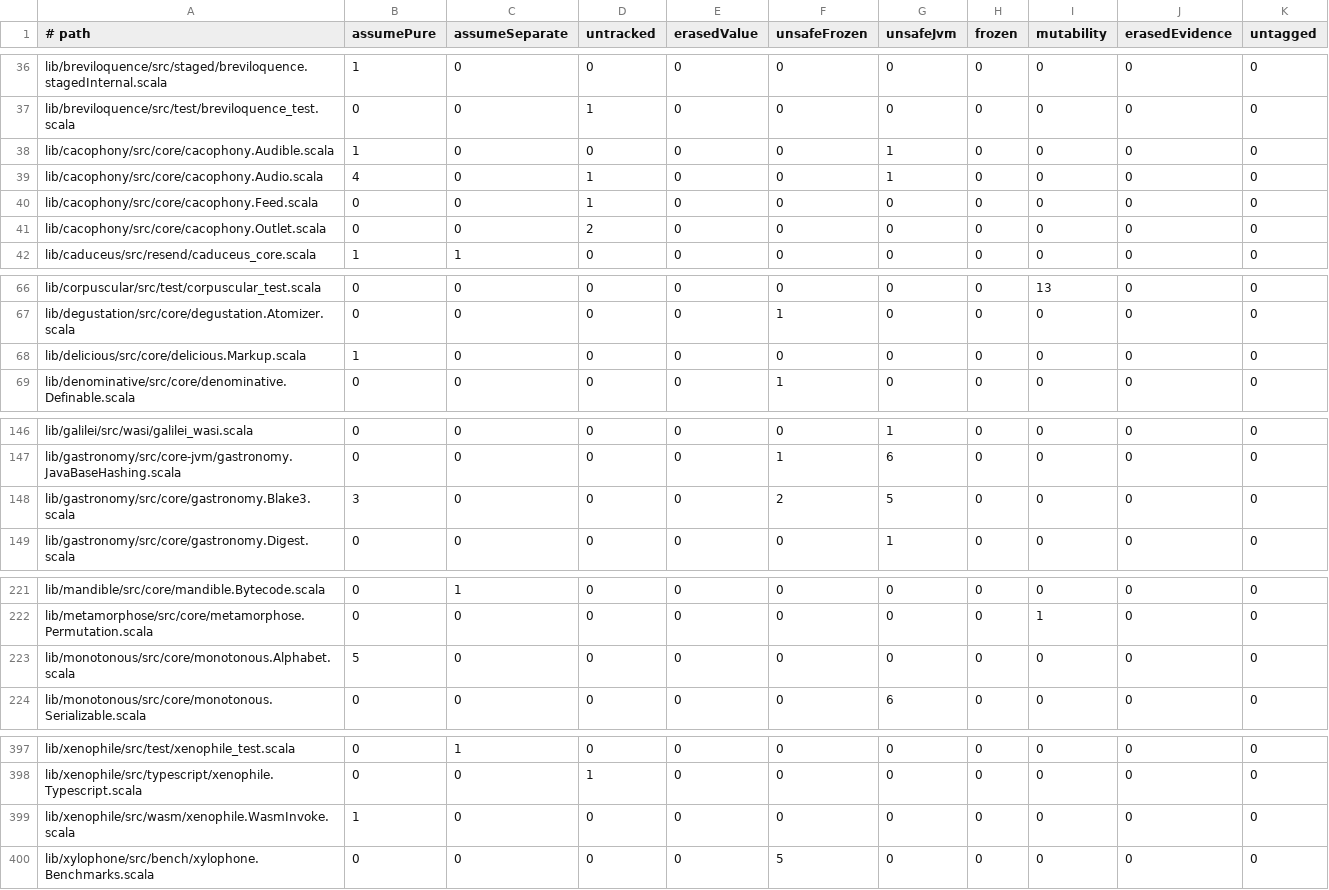
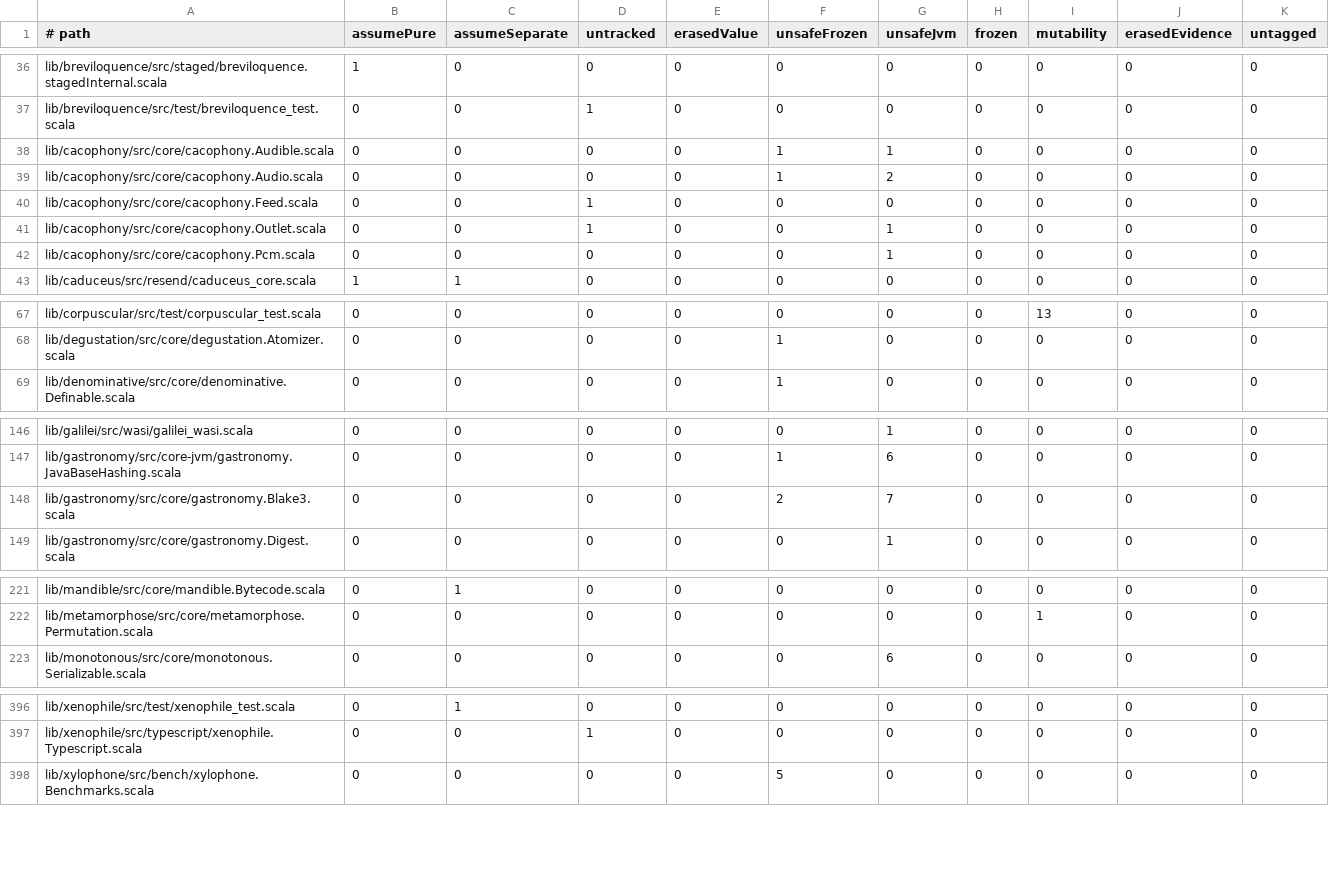
Before and after one commit to propensive/soundness, a TSV file: etc/escape-baseline.tsv, drawn as a sheet; only a part is shown, gaps mark what is left out; the diff covers the shown part only.

```diff
--- a/etc/escape-baseline.tsv
+++ b/etc/escape-baseline.tsv
@@ -37,6 +37,7 @@ lib/breviloquence/src/staged/breviloquence.stagedInternal.scala	1	0	0	0	0	0	0	0
 lib/breviloquence/src/test/breviloquence_test.scala	0	0	1	0	0	0	0	0	0	0
-lib/cacophony/src/core/cacophony.Audible.scala	1	0	0	0	0	1	0	0	0	0
-lib/cacophony/src/core/cacophony.Audio.scala	4	0	1	0	0	1	0	0	0	0
+lib/cacophony/src/core/cacophony.Audible.scala	0	0	0	0	1	1	0	0	0	0
+lib/cacophony/src/core/cacophony.Audio.scala	0	0	0	0	1	2	0	0	0	0
 lib/cacophony/src/core/cacophony.Feed.scala	0	0	1	0	0	0	0	0	0	0
-lib/cacophony/src/core/cacophony.Outlet.scala	0	0	2	0	0	0	0	0	0	0
+lib/cacophony/src/core/cacophony.Outlet.scala	0	0	1	0	0	1	0	0	0	0
+lib/cacophony/src/core/cacophony.Pcm.scala	0	0	0	0	0	1	0	0	0	0
 lib/caduceus/src/resend/caduceus_core.scala	1	1	0	0	0	0	0	0	0	0
@@ -67,3 +68,2 @@ lib/corpuscular/src/test/corpuscular_test.scala	0	0	0	0	0	0	0	13	0	0
 lib/degustation/src/core/degustation.Atomizer.scala	0	0	0	0	1	0	0	0	0	0
-lib/delicious/src/core/delicious.Markup.scala	1	0	0	0	0	0	0	0	0	0
 lib/denominative/src/core/denominative.Definable.scala	0	0	0	0	1	0	0	0	0	0
@@ -147,3 +147,3 @@ lib/galilei/src/wasi/galilei_wasi.scala	0	0	0	0	0	1	0	0	0	0
 lib/gastronomy/src/core-jvm/gastronomy.JavaBaseHashing.scala	0	0	0	0	1	6	0	0	0	0
-lib/gastronomy/src/core/gastronomy.Blake3.scala	3	0	0	0	2	5	0	0	0	0
+lib/gastronomy/src/core/gastronomy.Blake3.scala	0	0	0	0	2	7	0	0	0	0
 lib/gastronomy/src/core/gastronomy.Digest.scala	0	0	0	0	0	1	0	0	0	0
@@ -222,3 +222,2 @@ lib/mandible/src/core/mandible.Bytecode.scala	0	1	0	0	0	0	0	0	0	0
 lib/metamorphose/src/core/metamorphose.Permutation.scala	0	0	0	0	0	0	0	1	0	0
-lib/monotonous/src/core/monotonous.Alphabet.scala	5	0	0	0	0	0	0	0	0	0
 lib/monotonous/src/core/monotonous.Serializable.scala	0	0	0	0	0	6	0	0	0	0
@@ -398,3 +397,2 @@ lib/xenophile/src/test/xenophile_test.scala	0	1	0	0	0	0	0	0	0	0
 lib/xenophile/src/typescript/xenophile.Typescript.scala	0	0	1	0	0	0	0	0	0	0
-lib/xenophile/src/wasm/xenophile.WasmInvoke.scala	1	0	0	0	0	0	0	0	0	0
 lib/xylophone/src/bench/xylophone.Benchmarks.scala	0	0	0	0	5	0	0	0	0	0
```
Also changed, not shown: 6 edited cells elsewhere in this file, 4 other files.
